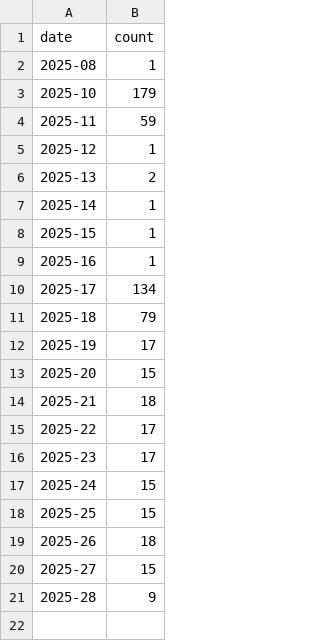
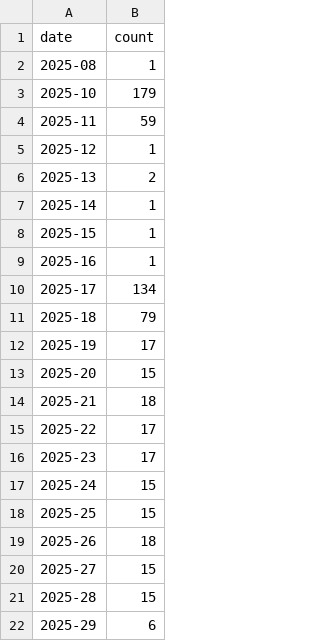
Before and after one commit to shandley/awesome-virome, a CSV file: metrics_history/data/weekly_commits.csv, drawn as a sheet.

```diff
--- a/metrics_history/data/weekly_commits.csv
+++ b/metrics_history/data/weekly_commits.csv
@@ -20,2 +20,3 @@ date,count
 2025-27,15
-2025-28,9
+2025-28,15
+2025-29,6
```
Also changed, not shown: 14 other files.
